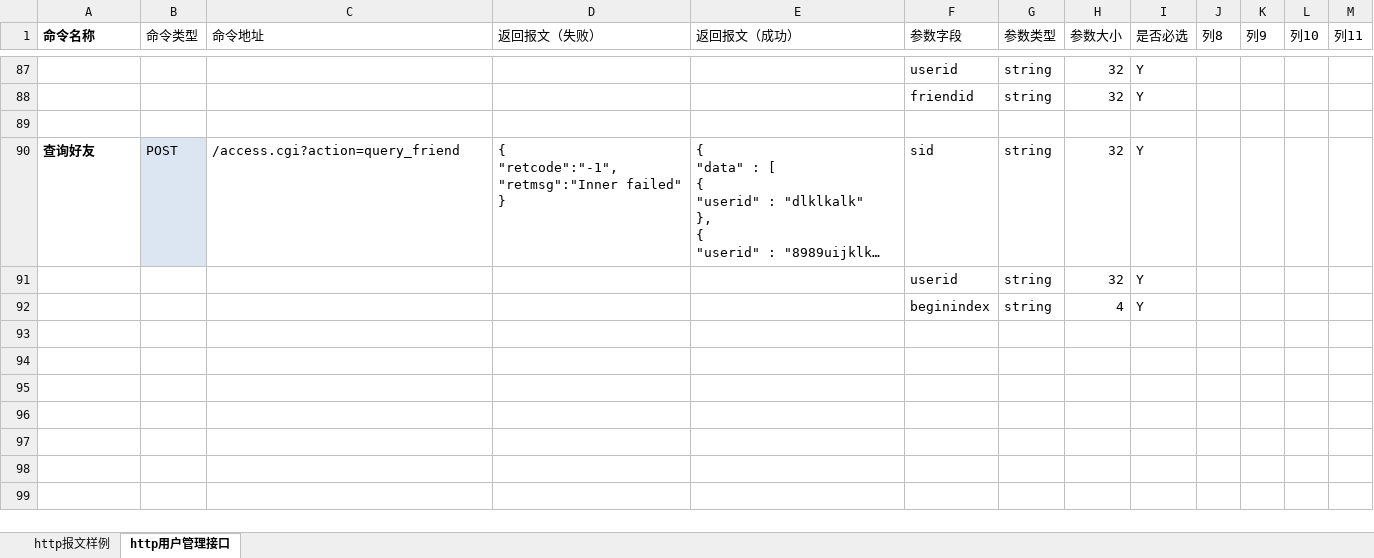
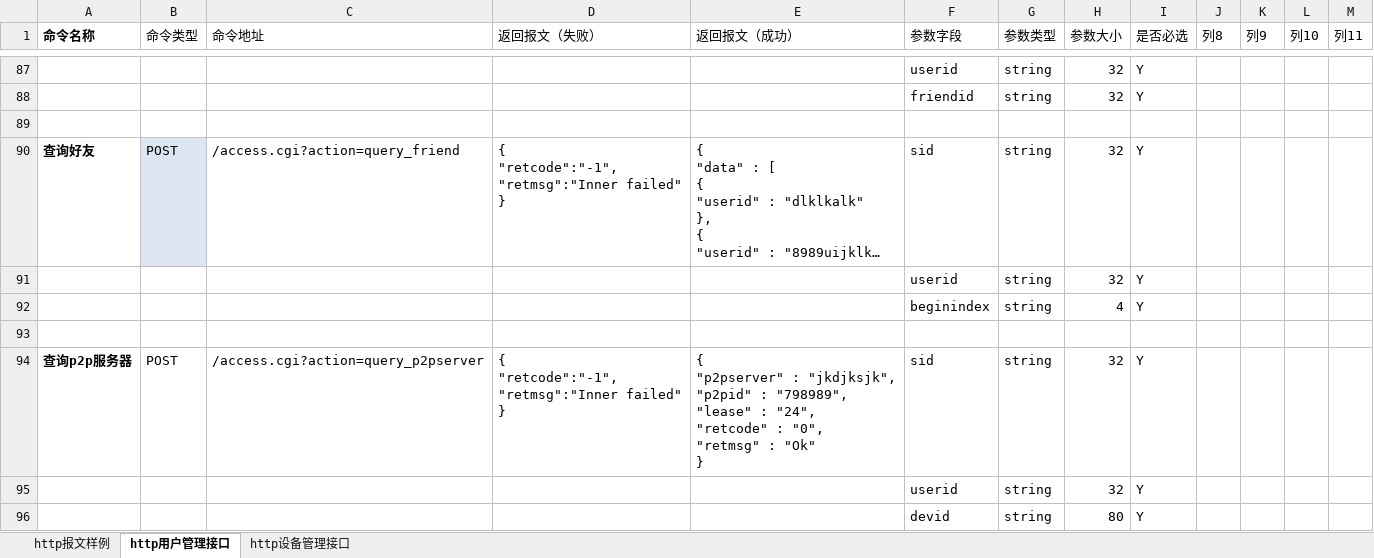
Before and after one commit to GSIL-Monitor/aicode, an Excel workbook: script/http_cmd.xlsx, sheet http用户管理接口, drawn as a sheet; only a part is shown, gaps mark what is left out; long unchanged cells end in …; values as stored, in another font and other column widths than the file's, no borders; table styles not drawn; ↵ is a line break in a cell; the diff names each change by its address in the sheet, - before the commit and + after, or states it on an @@ line.

```diff
--- a/script/http_cmd.xlsx (sheet http用户管理接口)
+++ b/script/http_cmd.xlsx (sheet http用户管理接口)
+sheet tab: http设备管理接口
+row 93: (empty)
+row 94: 查询p2p服务器 | POST | /access.cgi?action=query_p2pserver | { ↵ "retcode":"-1", ↵ "retmsg":"Inner failed" ↵ } | { ↵ "p2pserver" : "jkdjksjk", ↵ "p2pid" : "798989", ↵ "lease" : "24", ↵ "retcode" : "0", ↵ "retmsg" : "Ok" ↵ } | sid | string | 32 | Y
+row 95:  |  |  |  |  | userid | string | 32 | Y
+row 96:  |  |  |  |  | devid | string | 80 | Y
```
Also changed, not shown: 8 other files.
